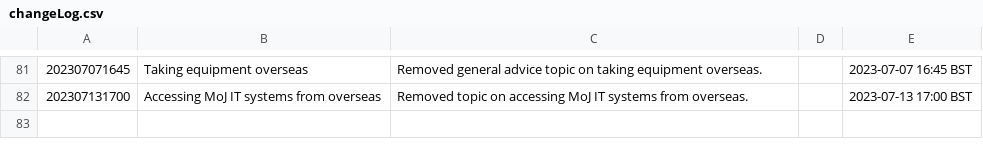
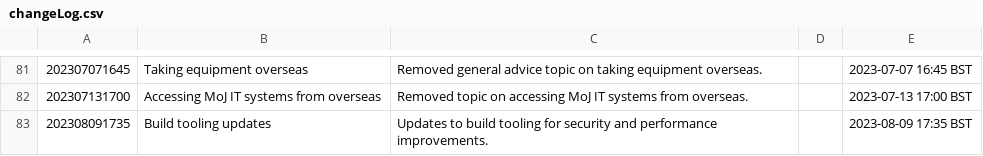
Before and after one commit to ministryofjustice/security-guidance, a CSV file: changeLog.csv, drawn as a sheet; only a part is shown, gaps mark what is left out.

Commit message:
Build tooling updates.

```diff
--- a/changeLog.csv
+++ b/changeLog.csv
@@ -82 +82,2 @@
 "202307131700","Accessing MoJ IT systems from overseas","Removed topic on accessing MoJ IT systems from overseas.","","2023-07-13 17:00 BST"
+"202308091735","Build tooling updates","Updates to build tooling for security and performance improvements.","","2023-08-09 17:35 BST"
```
Also changed, not shown: 13 other files.
